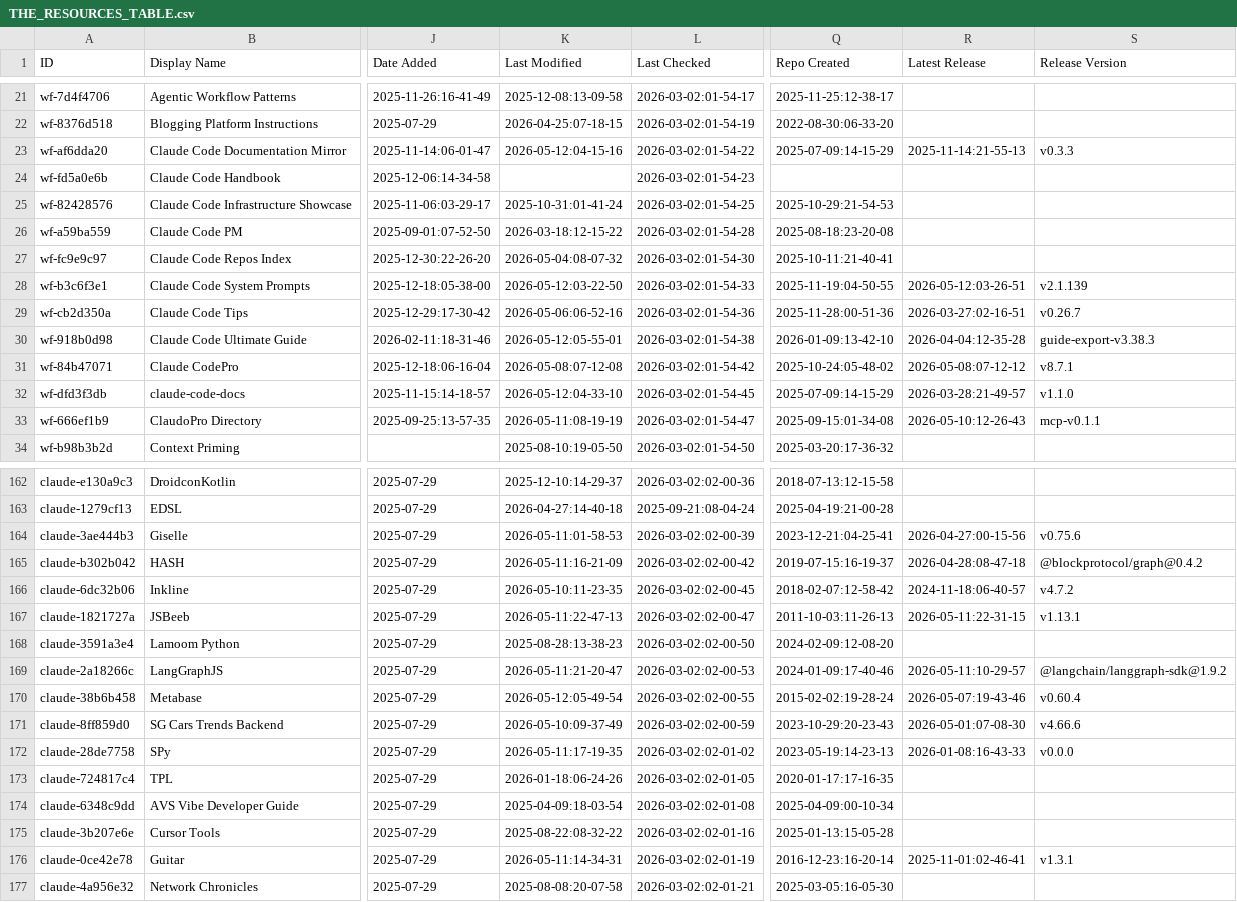
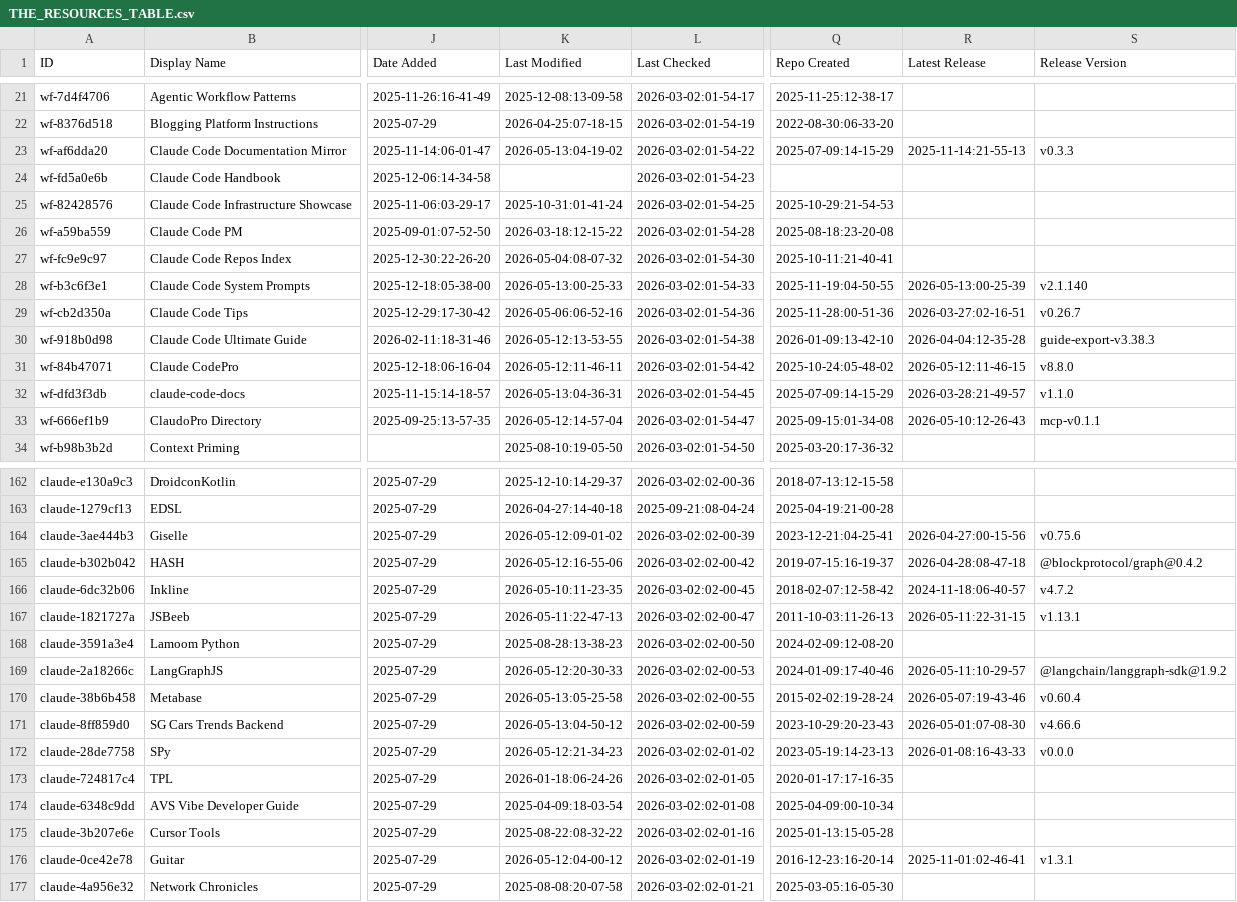
Before and after one commit to yurukusa/awesome-claude-code, a CSV file: THE_RESOURCES_TABLE.csv, drawn as a sheet; only a part is shown, gaps mark what is left out; the diff covers the shown part only; the diff names each change by its address in the sheet, - before the commit and + after, or states it on an @@ line.

```diff
--- a/THE_RESOURCES_TABLE.csv
+++ b/THE_RESOURCES_TABLE.csv
-K23 (Last Modified): 2026-05-12:04-15-16
+K23 (Last Modified): 2026-05-13:04-19-02
-K28 (Last Modified): 2026-05-12:03-22-50
+K28 (Last Modified): 2026-05-13:00-25-33
-R28 (Latest Release): 2026-05-12:03-26-51
+R28 (Latest Release): 2026-05-13:00-25-39
-S28 (Release Version): v2.1.139
+S28 (Release Version): v2.1.140
-K30 (Last Modified): 2026-05-12:05-55-01
+K30 (Last Modified): 2026-05-12:13-53-55
-K31 (Last Modified): 2026-05-08:07-12-08
+K31 (Last Modified): 2026-05-12:11-46-11
-R31 (Latest Release): 2026-05-08:07-12-12
+R31 (Latest Release): 2026-05-12:11-46-15
-S31 (Release Version): v8.7.1
+S31 (Release Version): v8.8.0
-K32 (Last Modified): 2026-05-12:04-33-10
+K32 (Last Modified): 2026-05-13:04-36-31
-K33 (Last Modified): 2026-05-11:08-19-19
+K33 (Last Modified): 2026-05-12:14-57-04
-K164 (Last Modified): 2026-05-11:01-58-53
+K164 (Last Modified): 2026-05-12:09-01-02
-K165 (Last Modified): 2026-05-11:16-21-09
+K165 (Last Modified): 2026-05-12:16-55-06
-K169 (Last Modified): 2026-05-11:21-20-47
+K169 (Last Modified): 2026-05-12:20-30-33
-K170 (Last Modified): 2026-05-12:05-49-54
+K170 (Last Modified): 2026-05-13:05-25-58
-K171 (Last Modified): 2026-05-10:09-37-49
+K171 (Last Modified): 2026-05-13:04-50-12
-K172 (Last Modified): 2026-05-11:17-19-35
+K172 (Last Modified): 2026-05-12:21-34-23
-K176 (Last Modified): 2026-05-11:14-34-31
+K176 (Last Modified): 2026-05-12:04-00-12
```
Also changed, not shown: 17 edited cells elsewhere in this file.
